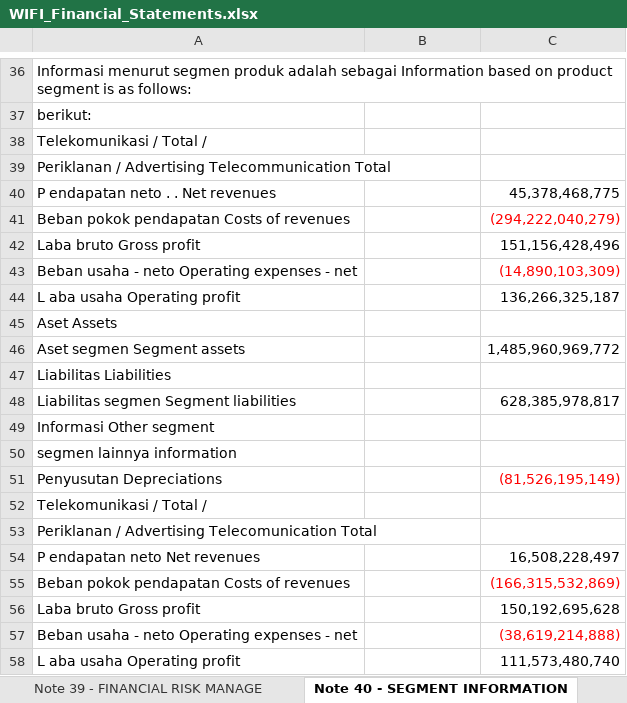
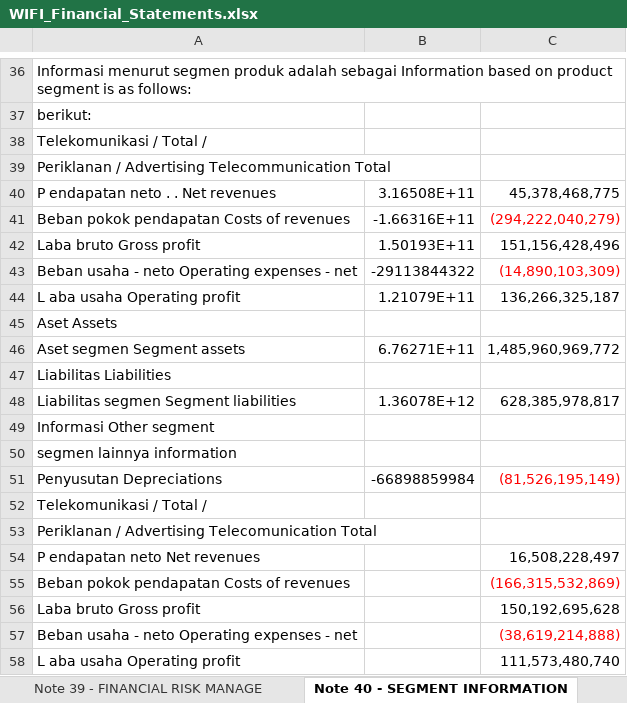
Before and after one commit to nelsonjambi/idx-report-extractor, an Excel workbook: WIFI_Financial_Statements.xlsx, sheet Note 40 - SEGMENT INFORMATION, drawn as a sheet; only a part is shown, gaps mark what is left out; values as stored, in another font and other column widths than the file's, no borders; the diff names each change by its address in the sheet, - before the commit and + after, or states it on an @@ line.

```diff
--- a/WIFI_Financial_Statements.xlsx (sheet Note 40 - SEGMENT INFORMATION)
+++ b/WIFI_Financial_Statements.xlsx (sheet Note 40 - SEGMENT INFORMATION)
-B40: (empty)
+B40: 3.16508E+11
-B41: (empty)
+B41: -1.66316E+11
-B42: (empty)
+B42: 1.50193E+11
-B43: (empty)
+B43: -29113844322
-B44: (empty)
+B44: 1.21079E+11
-B46: (empty)
+B46: 6.76271E+11
-B48: (empty)
+B48: 1.36078E+12
-B51: (empty)
+B51: -66898859984
```
Also changed, not shown: sheet Note 13 - TRADE PAYABLES, sheet Note Index, sheet Note 5 - TRADE RECEIVABLES, sheet Note 19 - TAXATION, sheet Note 32 - GENERAL AND ADMINISTR, sheet Note 8 - ADVANCES, 25 more sheets, 3 other files.
